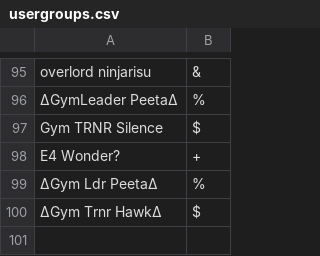
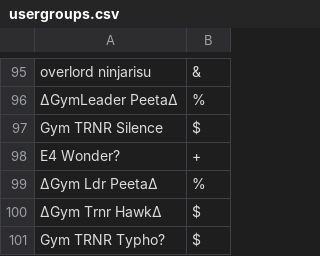
Before and after one commit to Sora-League/Pokemon-Showdown, a CSV file: config/usergroups.csv, drawn as a sheet; only a part is shown, gaps mark what is left out.

```diff
--- a/config/usergroups.csv
+++ b/config/usergroups.csv
@@ -100 +100,2 @@ E4 Wonder?,+
 ∆Gym Trnr Hawk∆,$
+Gym TRNR Typho?,$
```
Also changed, not shown: 1 other file.
